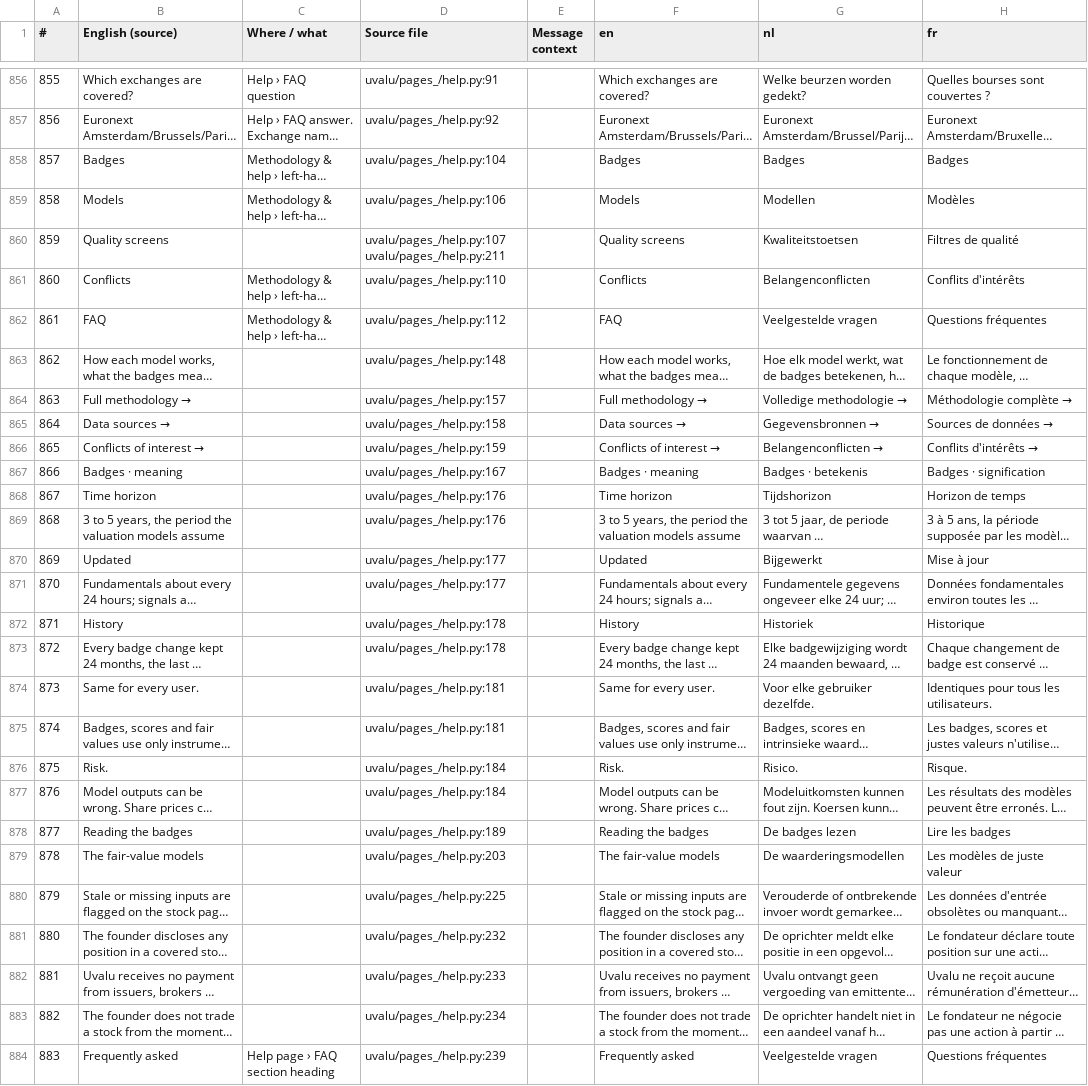
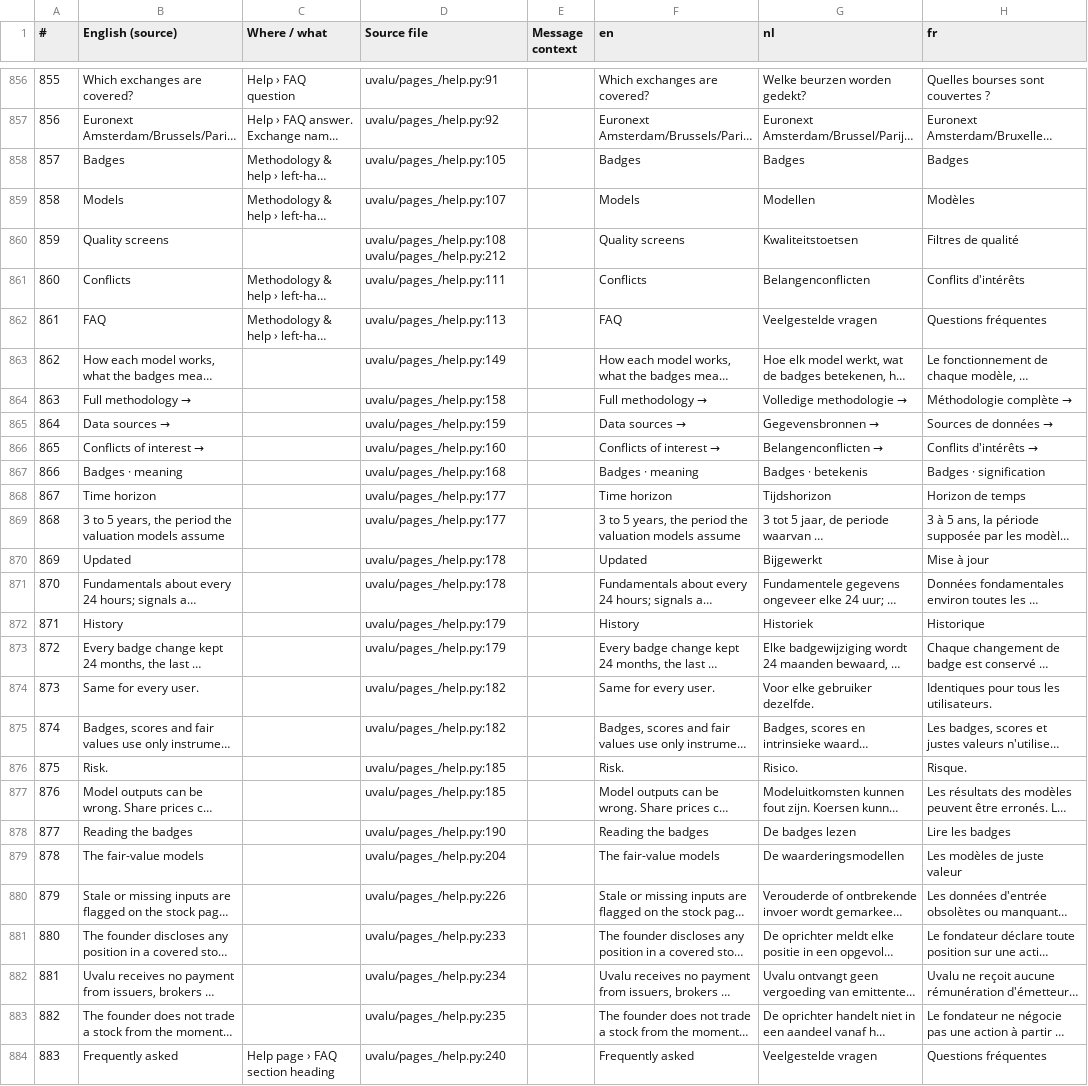
Before and after one commit to svenclaes76/UV, a CSV file: locales/review.csv, drawn as a sheet; only a part is shown, gaps mark what is left out; long unchanged cells end in …; the diff covers the shown part only; the diff names each change by its address in the sheet, - before the commit and + after, or states it on an @@ line.

```diff
--- a/locales/review.csv
+++ b/locales/review.csv
-D858 (Source file): uvalu/pages_/help.py:104
+D858 (Source file): uvalu/pages_/help.py:105
-D859 (Source file): uvalu/pages_/help.py:106
+D859 (Source file): uvalu/pages_/help.py:107
-D860 (Source file): uvalu/pages_/help.py:107 uvalu/pages_/help.py:211
+D860 (Source file): uvalu/pages_/help.py:108 uvalu/pages_/help.py:212
-D861 (Source file): uvalu/pages_/help.py:110
+D861 (Source file): uvalu/pages_/help.py:111
-D862 (Source file): uvalu/pages_/help.py:112
+D862 (Source file): uvalu/pages_/help.py:113
-D863 (Source file): uvalu/pages_/help.py:148
+D863 (Source file): uvalu/pages_/help.py:149
-D864 (Source file): uvalu/pages_/help.py:157
+D864 (Source file): uvalu/pages_/help.py:158
-D865 (Source file): uvalu/pages_/help.py:158
+D865 (Source file): uvalu/pages_/help.py:159
-D866 (Source file): uvalu/pages_/help.py:159
+D866 (Source file): uvalu/pages_/help.py:160
-D867 (Source file): uvalu/pages_/help.py:167
+D867 (Source file): uvalu/pages_/help.py:168
-D868:D869 (Source file): uvalu/pages_/help.py:176
+D868:D869 (Source file): uvalu/pages_/help.py:177
-D870:D871 (Source file): uvalu/pages_/help.py:177
+D870:D871 (Source file): uvalu/pages_/help.py:178
-D872:D873 (Source file): uvalu/pages_/help.py:178
+D872:D873 (Source file): uvalu/pages_/help.py:179
-D874:D875 (Source file): uvalu/pages_/help.py:181
+D874:D875 (Source file): uvalu/pages_/help.py:182
-D876:D877 (Source file): uvalu/pages_/help.py:184
+D876:D877 (Source file): uvalu/pages_/help.py:185
-D878 (Source file): uvalu/pages_/help.py:189
+D878 (Source file): uvalu/pages_/help.py:190
-D879 (Source file): uvalu/pages_/help.py:203
+D879 (Source file): uvalu/pages_/help.py:204
-D880 (Source file): uvalu/pages_/help.py:225
+D880 (Source file): uvalu/pages_/help.py:226
-D881 (Source file): uvalu/pages_/help.py:232
+D881 (Source file): uvalu/pages_/help.py:233
-D882 (Source file): uvalu/pages_/help.py:233
+D882 (Source file): uvalu/pages_/help.py:234
-D883 (Source file): uvalu/pages_/help.py:234
+D883 (Source file): uvalu/pages_/help.py:235
-D884 (Source file): uvalu/pages_/help.py:239
+D884 (Source file): uvalu/pages_/help.py:240
```
Also changed, not shown: 1 added row, 1 removed row, 36 edited cells and row numbers in column A elsewhere in this file, 9 other files.
